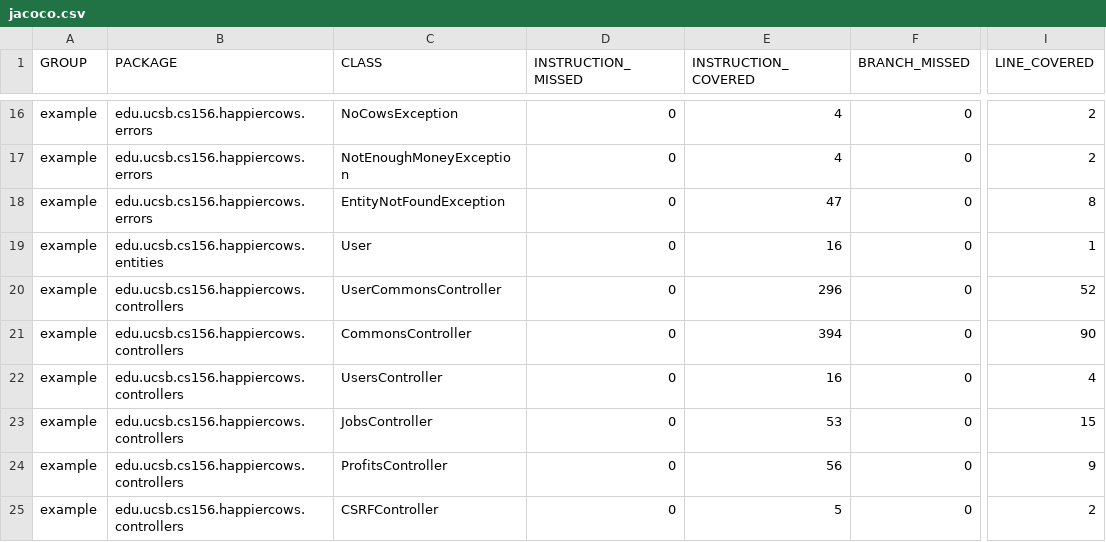
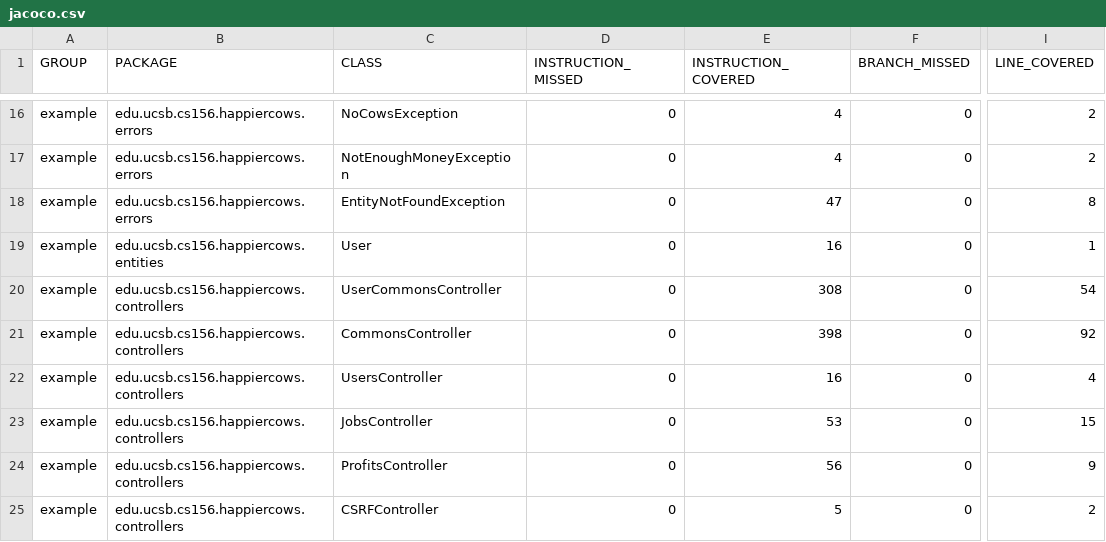
Before and after one commit to ucsb-cs156-s23/proj-happycows-s23-6pm-4, a CSV file: prs/72/jacoco/jacoco.csv, drawn as a sheet; only a part is shown, gaps mark what is left out; the diff names each change by its address in the sheet, - before the commit and + after, or states it on an @@ line.

```diff
--- a/prs/72/jacoco/jacoco.csv
+++ b/prs/72/jacoco/jacoco.csv
-E20 (INSTRUCTION_COVERED): 296
+E20 (INSTRUCTION_COVERED): 308
-I20 (LINE_COVERED): 52
+I20 (LINE_COVERED): 54
-E21 (INSTRUCTION_COVERED): 394
+E21 (INSTRUCTION_COVERED): 398
-I21 (LINE_COVERED): 90
+I21 (LINE_COVERED): 92
```
Also changed, not shown: 9 other files.
